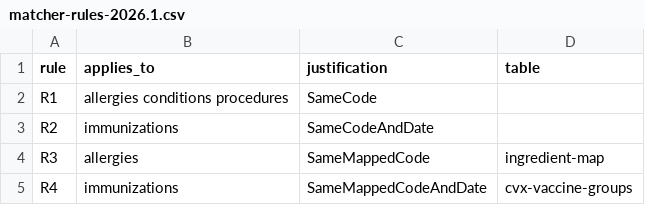
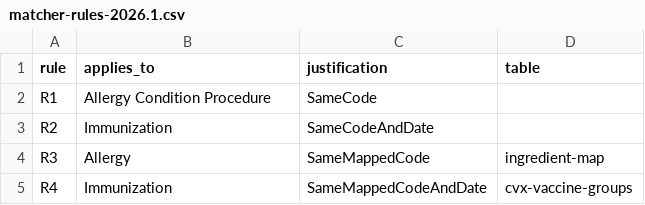
Before and after one commit to jayostis/cascade-vocabulary, a CSV file: example-pods/alex-rivera/references/matcher-rules-2026.1.csv, drawn as a sheet.

```diff
--- a/example-pods/alex-rivera/references/matcher-rules-2026.1.csv
+++ b/example-pods/alex-rivera/references/matcher-rules-2026.1.csv
@@ -1,5 +1,5 @@
 rule,applies_to,justification,table
-R1,allergies conditions procedures,SameCode,
-R2,immunizations,SameCodeAndDate,
-R3,allergies,SameMappedCode,ingredient-map
-R4,immunizations,SameMappedCodeAndDate,cvx-vaccine-groups
+R1,Allergy Condition Procedure,SameCode,
+R2,Immunization,SameCodeAndDate,
+R3,Allergy,SameMappedCode,ingredient-map
+R4,Immunization,SameMappedCodeAndDate,cvx-vaccine-groups
```
Also changed, not shown: 2 other files.
